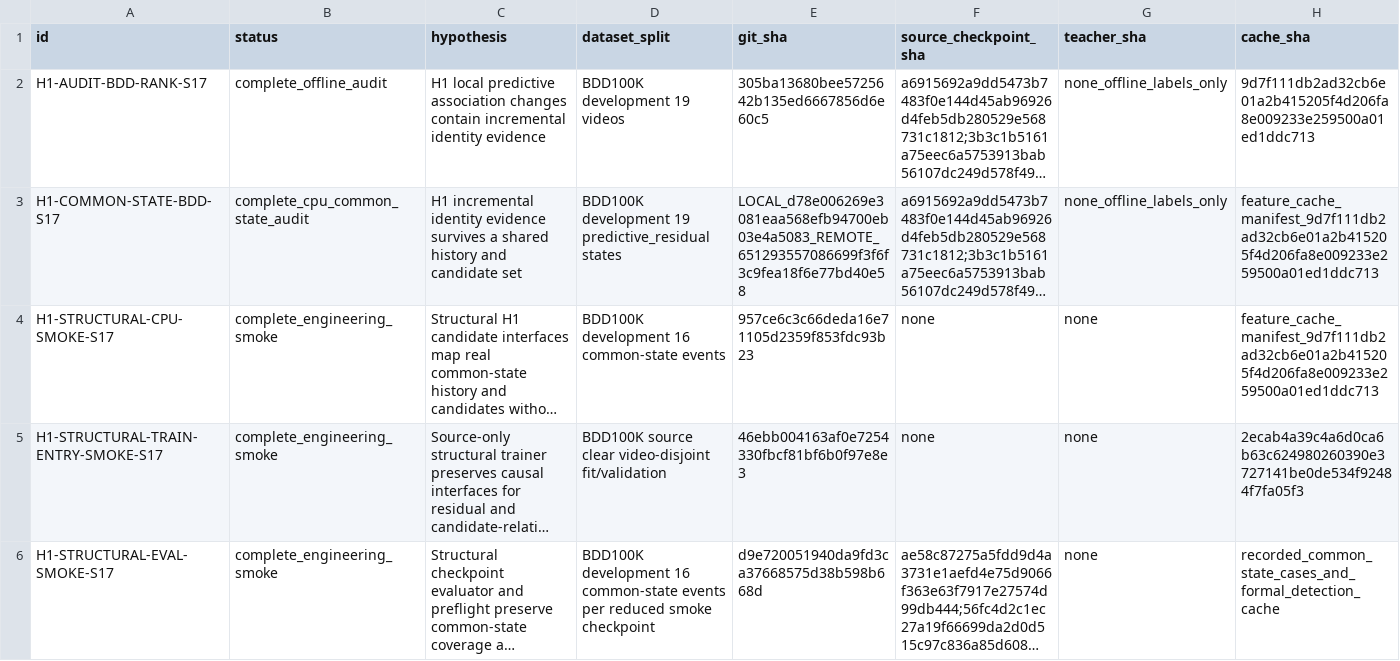
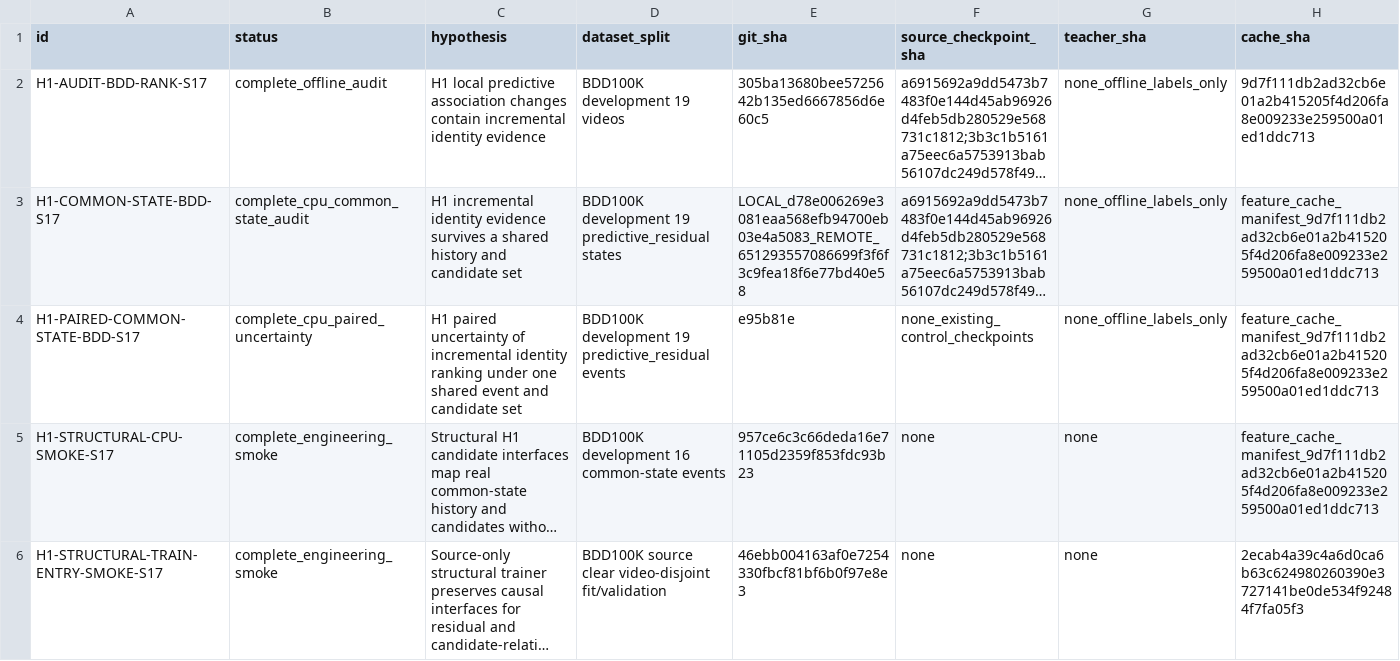
Before and after one commit to LYQ1107/JEPA-MOT, a CSV file: docs/JEPA_IDENTITY/EXPERIMENT_REGISTRY.csv, drawn as a sheet; only a part is shown; the shorter side is filled out with more unchanged rows; long unchanged cells end in …; rows hold the shown columns only; the diff names each change by its address in the sheet, - before the commit and + after, or states it on an @@ line.

Commit message:
Update H1 paired audit docs (EXPERIMENT_REGISTRY.csv)

```diff
--- a/docs/JEPA_IDENTITY/EXPERIMENT_REGISTRY.csv
+++ b/docs/JEPA_IDENTITY/EXPERIMENT_REGISTRY.csv
+row 4: H1-PAIRED-COMMON-STATE-BDD-S17 | complete_cpu_paired_uncertainty | H1 paired uncertainty of incremental identity ranking under one shared event and candidate set | BDD100K development 19 predictive_residual events | e95b81e | none_existing_control_checkpoints | none_offline_labels_only | feature_cache_manifest_9d7f111db2ad32cb6e01a2b415205f4d206fa8e009233e259500a01ed1ddc713
```
